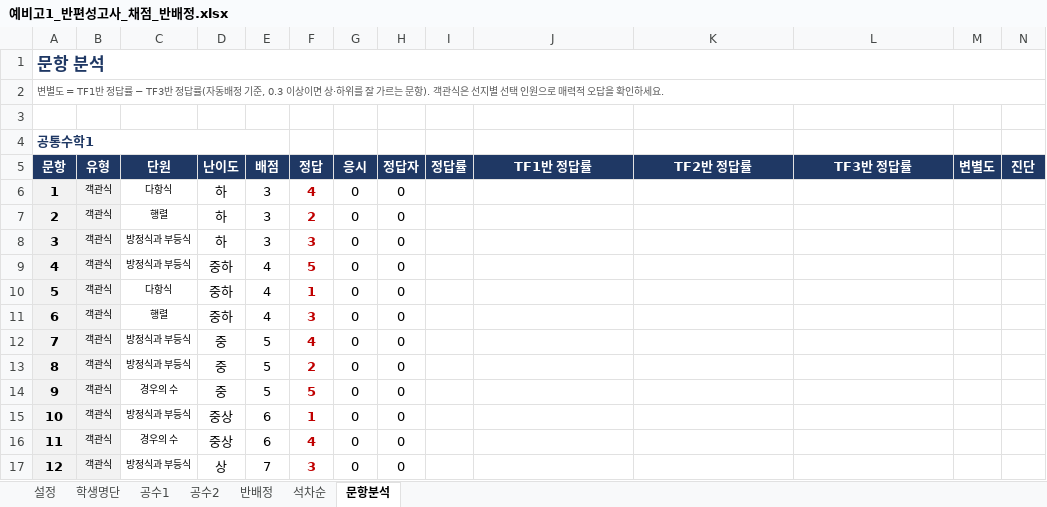
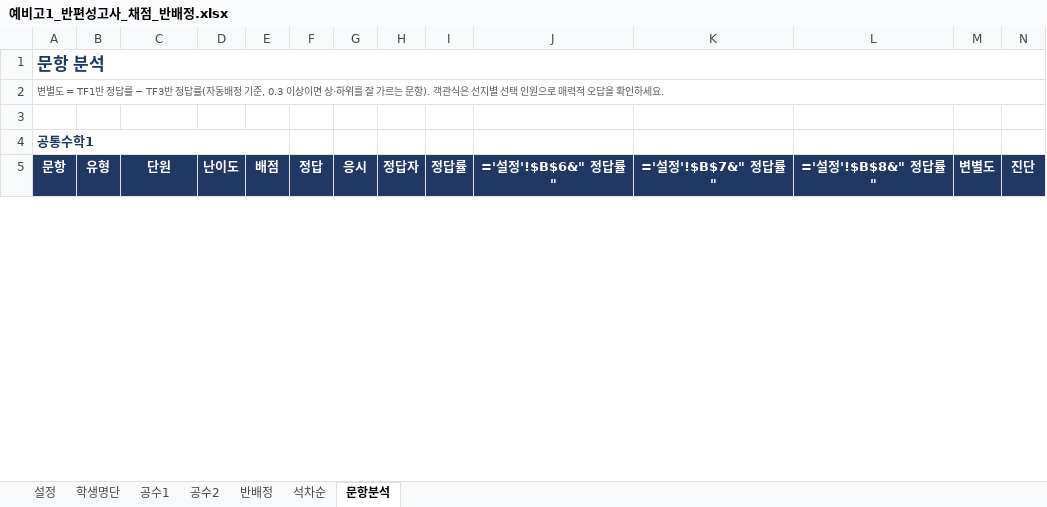
Before and after one commit to jihae0701/CMS, an Excel workbook: 반편성고사/예비고1_반편성고사_채점_반배정.xlsx, sheet 문항분석, drawn as a sheet; only a part is shown; values as stored, in another font and other column widths than the file's, no borders; formulas without a stored value are shown as written; conditional formats not drawn; removed rows and columns are numbered as before the commit, all else as after; rows hold the shown columns only; the diff covers the shown part only; the diff names each change by its address in the sheet, - before the commit and + after, or states it on an @@ line.

```diff
--- a/반편성고사/예비고1_반편성고사_채점_반배정.xlsx (sheet 문항분석)
+++ b/반편성고사/예비고1_반편성고사_채점_반배정.xlsx (sheet 문항분석)
-J5: TF1반 정답률
+J5: ='설정'!$B$6&" 정답률"
-K5: TF2반 정답률
+K5: ='설정'!$B$7&" 정답률"
-L5: TF3반 정답률
+L5: ='설정'!$B$8&" 정답률"
-row 6: 1 | 객관식 | 다항식 | 하 | 3 | 4 | 0 | 0
-row 7: 2 | 객관식 | 행렬 | 하 | 3 | 2 | 0 | 0
-row 8: 3 | 객관식 | 방정식과 부등식 | 하 | 3 | 3 | 0 | 0
-row 9: 4 | 객관식 | 방정식과 부등식 | 중하 | 4 | 5 | 0 | 0
-row 10: 5 | 객관식 | 다항식 | 중하 | 4 | 1 | 0 | 0
-row 11: 6 | 객관식 | 행렬 | 중하 | 4 | 3 | 0 | 0
-row 12: 7 | 객관식 | 방정식과 부등식 | 중 | 5 | 4 | 0 | 0
-row 13: 8 | 객관식 | 방정식과 부등식 | 중 | 5 | 2 | 0 | 0
-row 14: 9 | 객관식 | 경우의 수 | 중 | 5 | 5 | 0 | 0
-row 15: 10 | 객관식 | 방정식과 부등식 | 중상 | 6 | 1 | 0 | 0
-row 16: 11 | 객관식 | 경우의 수 | 중상 | 6 | 4 | 0 | 0
-row 17: 12 | 객관식 | 방정식과 부등식 | 상 | 7 | 3 | 0 | 0
```
Also changed, not shown: 28 added rows, 16 removed rows and 147 edited cells elsewhere in this sheet, sheet 반배정, sheet 석차순, sheet 공수1, sheet 공수2, sheet 설정, hidden cells, 22 other files.
